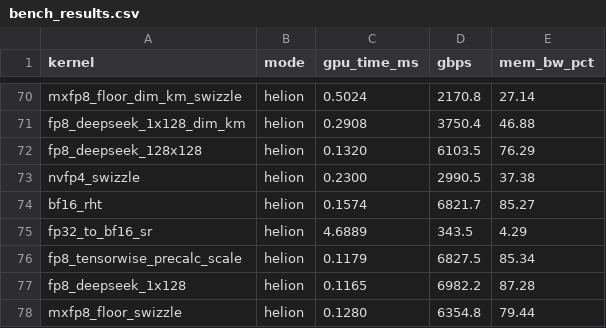
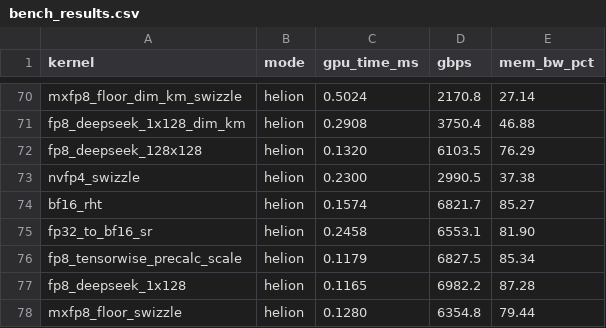
Before and after one commit to vkuzo/quant_cast_bench, a CSV file: benchmarks/bench_results.csv, drawn as a sheet; only a part is shown, gaps mark what is left out.

```diff
--- a/benchmarks/bench_results.csv
+++ b/benchmarks/bench_results.csv
@@ -74,3 +74,3 @@ nvfp4_swizzle,helion,0.2300,2990.5,37.38
 bf16_rht,helion,0.1574,6821.7,85.27
-fp32_to_bf16_sr,helion,4.6889,343.5,4.29
+fp32_to_bf16_sr,helion,0.2458,6553.1,81.90
 fp8_tensorwise_precalc_scale,helion,0.1179,6827.5,85.34
```
Also changed, not shown: 3 other files.
